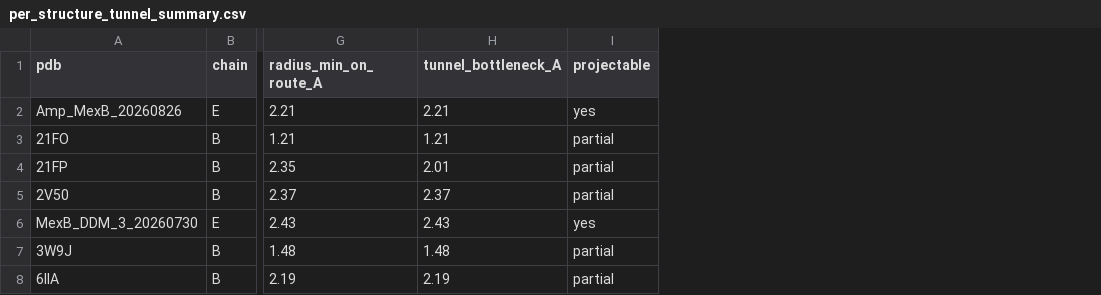
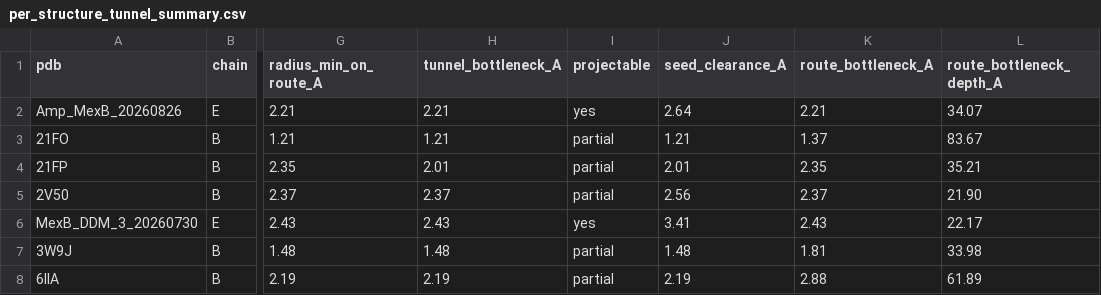
Before and after one commit to MexBBoy/MexB_Analysis, a CSV file: results/tables/per_structure_tunnel_summary.csv, drawn as a sheet; only a part is shown, gaps mark what is left out; the diff names each change by its address in the sheet, - before the commit and + after, or states it on an @@ line.

```diff
--- a/results/tables/per_structure_tunnel_summary.csv
+++ b/results/tables/per_structure_tunnel_summary.csv
+column J (seed_clearance_A), rows 2-8: 2.64 | 1.21 | 2.01 | 2.56 | 3.41 | 1.48 | 2.19
+column K (route_bottleneck_A), rows 2-8: 2.21 | 1.37 | 2.35 | 2.37 | 2.43 | 1.81 | 2.88
+column L (route_bottleneck_depth_A), rows 2-8: 34.07 | 83.67 | 35.21 | 21.90 | 22.17 | 33.98 | 61.89
```
Also changed, not shown: results/tables/caver_tunnels.csv, 9 other files.
